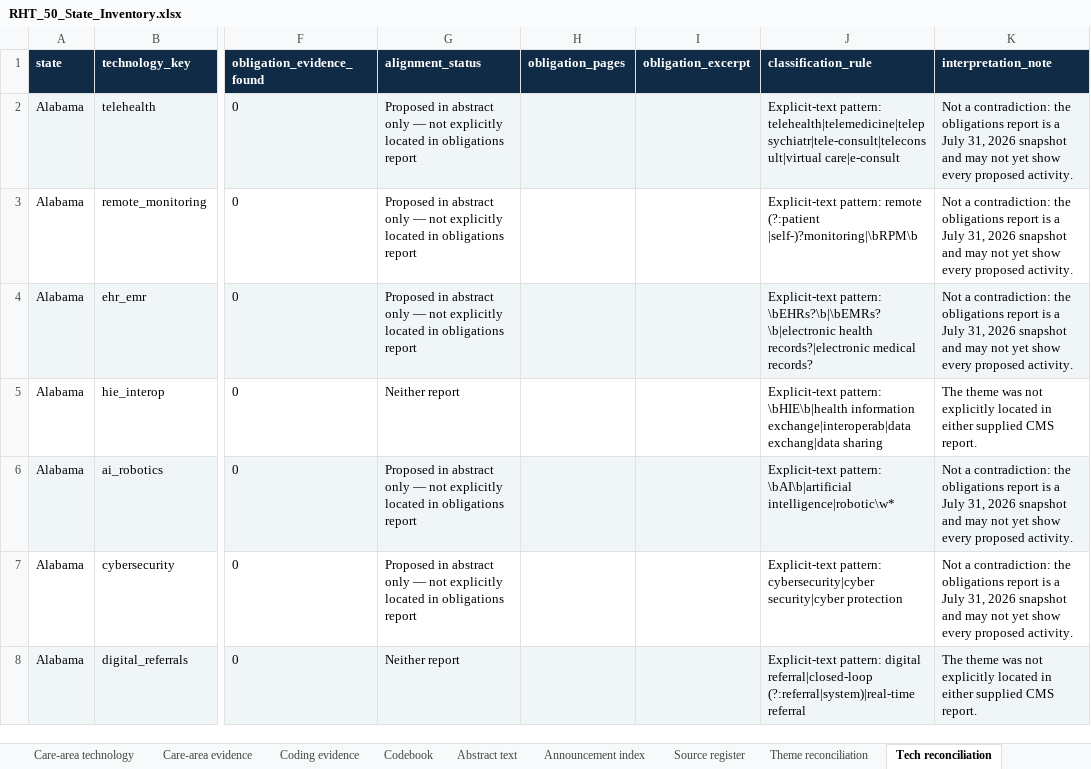
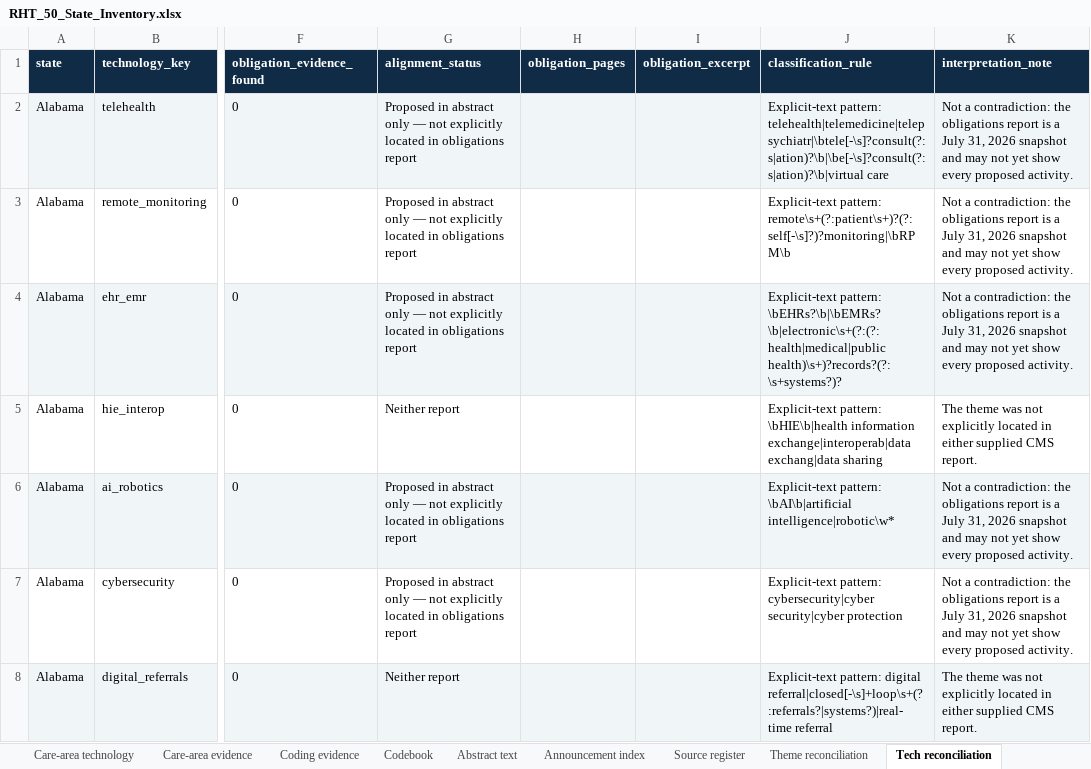
Before and after one commit to mbvibecode/rht-state-atlas, an Excel workbook: RHT_50_State_Inventory.xlsx, sheet Tech reconciliation, drawn as a sheet; only a part is shown, gaps mark what is left out; values as stored, in another font and other column widths than the file's, no borders; the diff covers the shown part only; the diff names each change by its address in the sheet, - before the commit and + after, or states it on an @@ line.

Commit message:
reconcile-abstract-and-obligation-evidence
# Conflicts:
#	README.md
#	RHT_50_State_Inventory.xlsx
#	RHT_50_State_Leadership_Report.pdf
#	RHT_Build_Manifest.json
#	RHT_Care_Area_Technology_Reconciliation.csv
#	RHT_Heat_Map_MB.pdf
#	RHT_Reconciliation_Summary.csv
#	RHT_State_Technology_Reconciliation.csv
#	RHT_State_Theme_Reconciliation.csv
#	index.html

```diff
--- a/RHT_50_State_Inventory.xlsx (sheet Tech reconciliation)
+++ b/RHT_50_State_Inventory.xlsx (sheet Tech reconciliation)
-J2 (classification_rule): Explicit-text pattern: telehealth|telemedicine|telepsychiatr|tele-consult|teleconsult|virtual care|e-consult
+J2 (classification_rule): Explicit-text pattern: telehealth|telemedicine|telepsychiatr|\btele[-\s]?consult(?:s|ation)?\b|\be[-\s]?consult(?:s|ation)?\b|virtual care
-J3 (classification_rule): Explicit-text pattern: remote (?:patient |self-)?monitoring|\bRPM\b
+J3 (classification_rule): Explicit-text pattern: remote\s+(?:patient\s+)?(?:self[-\s]?)?monitoring|\bRPM\b
-J4 (classification_rule): Explicit-text pattern: \bEHRs?\b|\bEMRs?\b|electronic health records?|electronic medical records?
+J4 (classification_rule): Explicit-text pattern: \bEHRs?\b|\bEMRs?\b|electronic\s+(?:(?:health|medical|public health)\s+)?records?(?:\s+systems?)?
-J8 (classification_rule): …pattern: digital referral|closed-loop (?:referral|system)|real-time referral
+J8 (classification_rule): …pattern: digital referral|closed[-\s]+loop\s+(?:referrals?|systems?)|real-time referral
```
Also changed, not shown: 379 edited cells elsewhere in this sheet, sheet Theme reconciliation, sheet Reconciliation summary, sheet Coding evidence, sheet Care-tech reconciliation, sheet Source register, sheet Specific technologies, 5 more sheets, other sheet tabs, 16 other files.
